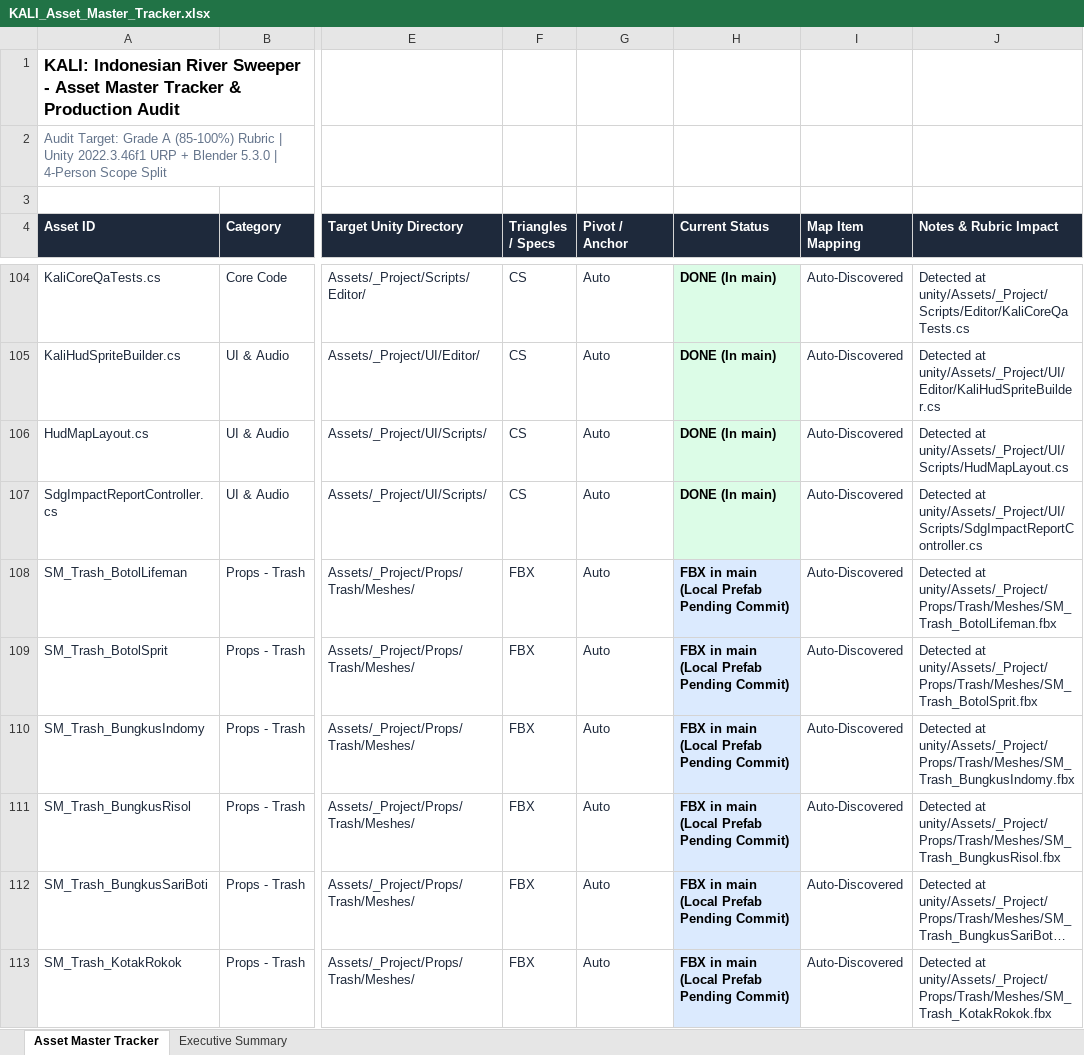
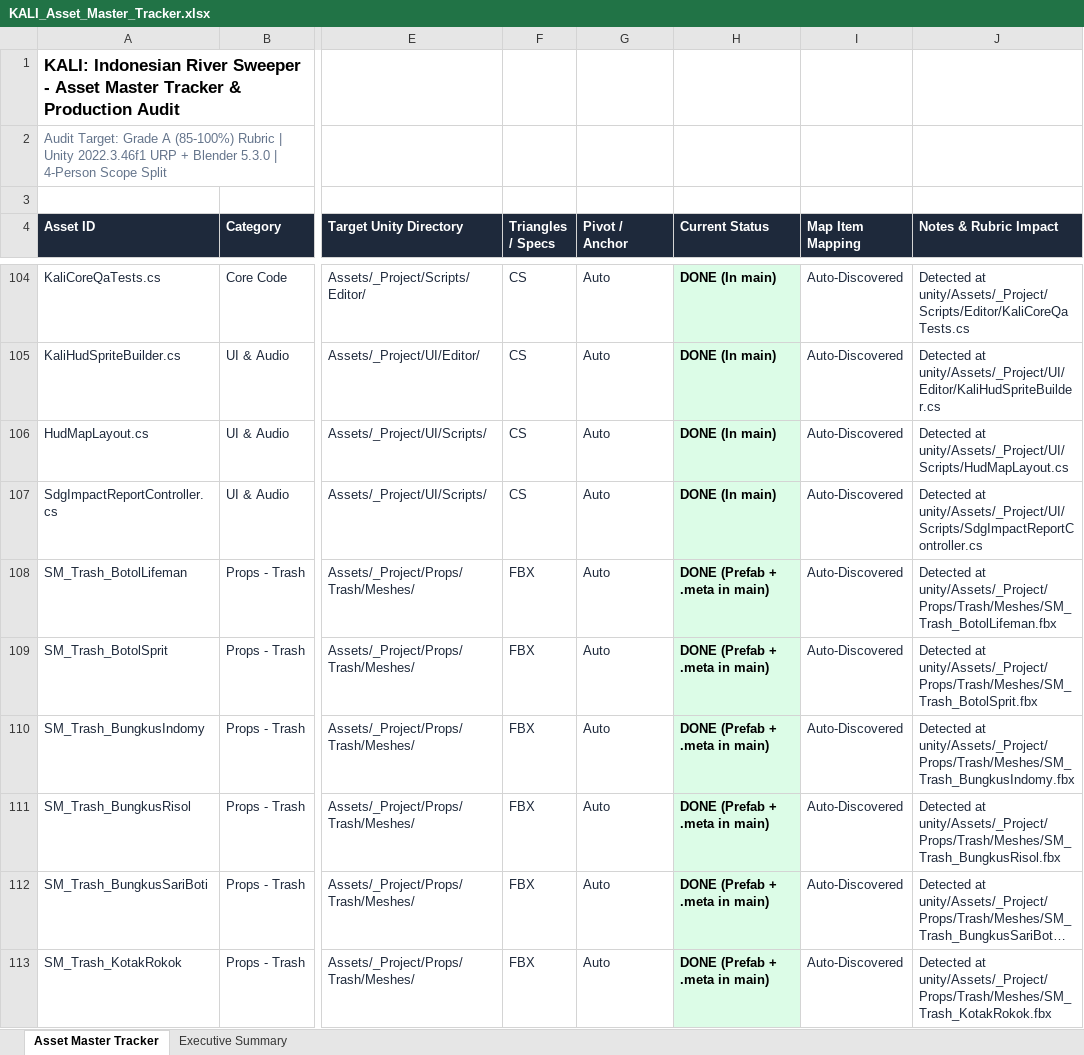
Before and after one commit to Gee123a/kali-river-sweeper, an Excel workbook: docs/KALI_Asset_Master_Tracker.xlsx, sheet Asset Master Tracker, drawn as a sheet; only a part is shown, gaps mark what is left out; long unchanged cells end in …; values as stored, in another font and other column widths than the file's, no borders; the diff covers the shown part only; the diff names each change by its address in the sheet, - before the commit and + after, or states it on an @@ line.

```diff
--- a/docs/KALI_Asset_Master_Tracker.xlsx (sheet Asset Master Tracker)
+++ b/docs/KALI_Asset_Master_Tracker.xlsx (sheet Asset Master Tracker)
-H108:H113 (Current Status): FBX in main (Local Prefab Pending Commit)
+H108:H113 (Current Status): DONE (Prefab + .meta in main)
```
Also changed, not shown: 31 added rows, 24 edited cells and cell formats elsewhere in this sheet, sheet Executive Summary, 2 other files.
